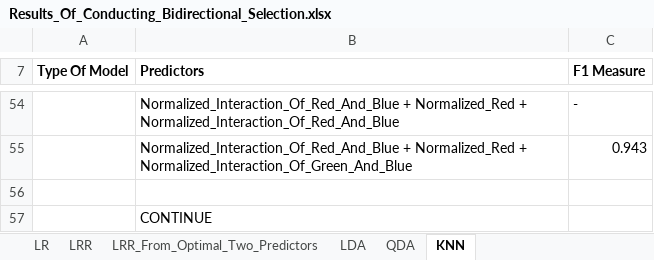
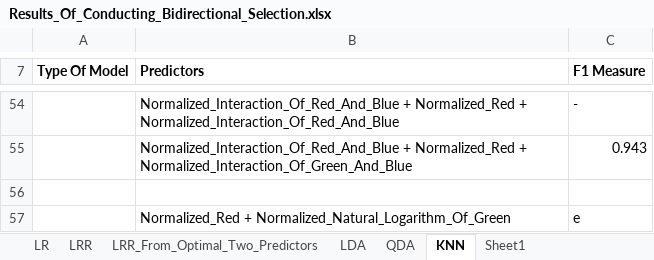
Before and after one commit to tslever/Tom_Levers_Public_Git_Repository, an Excel workbook: UVA/4--Statistical_Learning/Disaster_Relief_Project/Results_Of_Conducting_Bidirectional_Selection.xlsx, sheet KNN, drawn as a sheet; only a part is shown, gaps mark what is left out; values as stored, in another font and other column widths than the file's, no borders; removed rows and columns are numbered as before the commit, all else as after; the diff names each change by its address in the sheet, - before the commit and + after, or states it on an @@ line.

```diff
--- a/UVA/4--Statistical_Learning/Disaster_Relief_Project/Results_Of_Conducting_Bidirectional_Selection.xlsx (sheet KNN)
+++ b/UVA/4--Statistical_Learning/Disaster_Relief_Project/Results_Of_Conducting_Bidirectional_Selection.xlsx (sheet KNN)
+sheet tab: Sheet1
-row 57:  | CONTINUE
+row 57:  | Normalized_Red + Normalized_Natural_Logarithm_Of_Green | e
```
Also changed, not shown: sheet QDA, sheet LDA, 2 other files.
